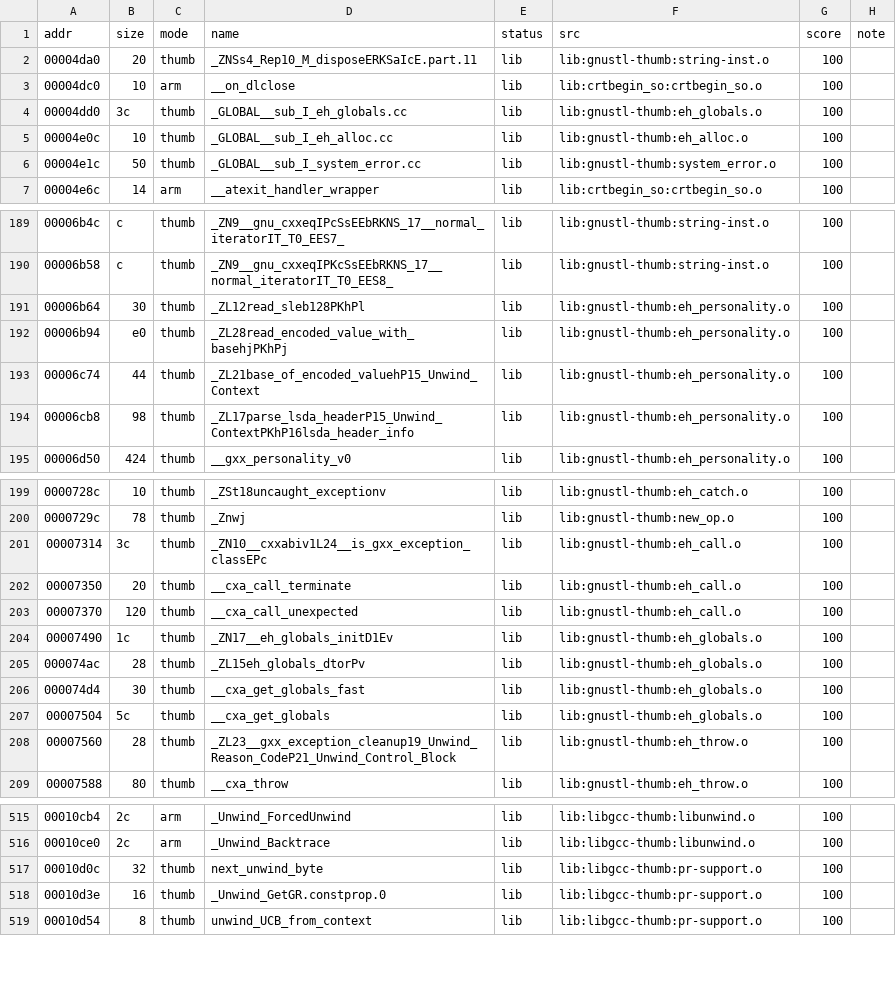
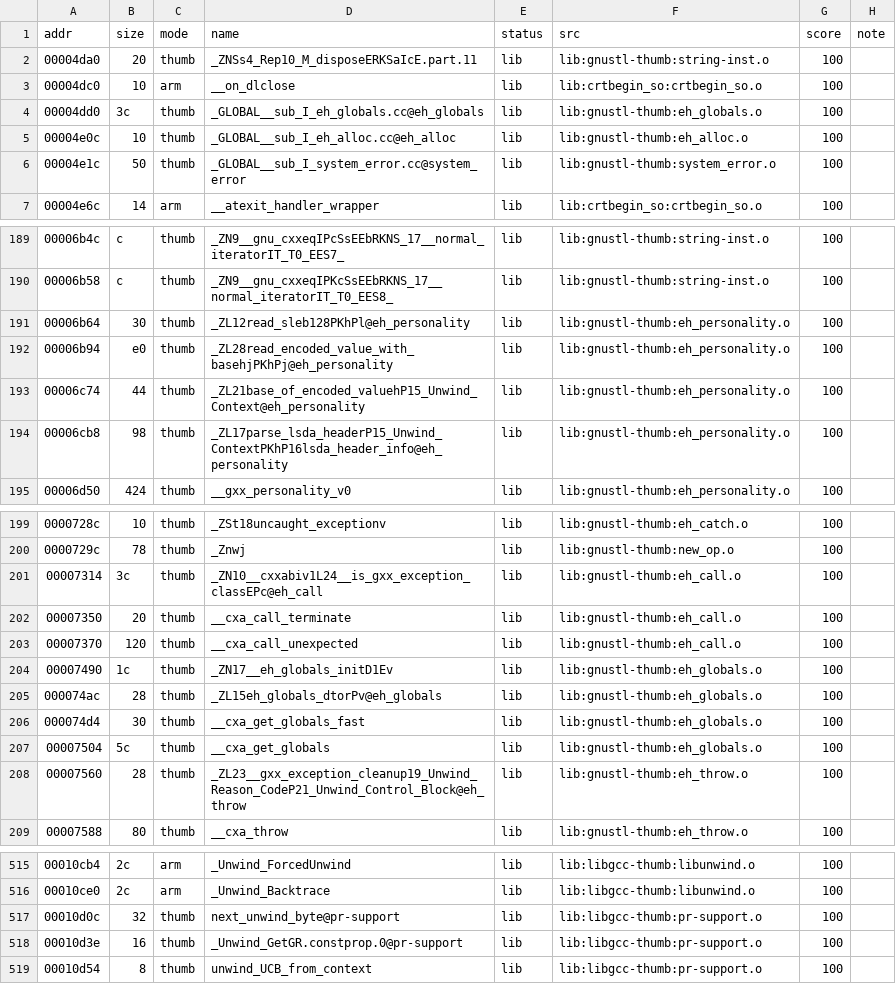
Before and after one commit to sweetbbak/open-ivona, a TSV file: symbols/libtiver.funcs.tsv, drawn as a sheet; only a part is shown, gaps mark what is left out; the diff covers the shown part only.

```diff
--- a/symbols/libtiver.funcs.tsv
+++ b/symbols/libtiver.funcs.tsv
@@ -3,5 +3,5 @@ addr	size	mode	name	status	src	score	note
 00004dc0	10	arm	__on_dlclose	lib	lib:crtbegin_so:crtbegin_so.o	100	
-00004dd0	3c	thumb	_GLOBAL__sub_I_eh_globals.cc	lib	lib:gnustl-thumb:eh_globals.o	100	
-00004e0c	10	thumb	_GLOBAL__sub_I_eh_alloc.cc	lib	lib:gnustl-thumb:eh_alloc.o	100	
-00004e1c	50	thumb	_GLOBAL__sub_I_system_error.cc	lib	lib:gnustl-thumb:system_error.o	100	
+00004dd0	3c	thumb	_GLOBAL__sub_I_eh_globals.cc@eh_globals	lib	lib:gnustl-thumb:eh_globals.o	100	
+00004e0c	10	thumb	_GLOBAL__sub_I_eh_alloc.cc@eh_alloc	lib	lib:gnustl-thumb:eh_alloc.o	100	
+00004e1c	50	thumb	_GLOBAL__sub_I_system_error.cc@system_error	lib	lib:gnustl-thumb:system_error.o	100	
 00004e6c	14	arm	__atexit_handler_wrapper	lib	lib:crtbegin_so:crtbegin_so.o	100	
@@ -190,6 +190,6 @@ addr	size	mode	name	status	src	score	note
 00006b58	c	thumb	_ZN9__gnu_cxxeqIPKcSsEEbRKNS_17__normal_iteratorIT_T0_EES8_	lib	lib:gnustl-thumb:string-inst.o	100	
-00006b64	30	thumb	_ZL12read_sleb128PKhPl	lib	lib:gnustl-thumb:eh_personality.o	100	
-00006b94	e0	thumb	_ZL28read_encoded_value_with_basehjPKhPj	lib	lib:gnustl-thumb:eh_personality.o	100	
-00006c74	44	thumb	_ZL21base_of_encoded_valuehP15_Unwind_Context	lib	lib:gnustl-thumb:eh_personality.o	100	
-00006cb8	98	thumb	_ZL17parse_lsda_headerP15_Unwind_ContextPKhP16lsda_header_info	lib	lib:gnustl-thumb:eh_personality.o	100	
+00006b64	30	thumb	_ZL12read_sleb128PKhPl@eh_personality	lib	lib:gnustl-thumb:eh_personality.o	100	
+00006b94	e0	thumb	_ZL28read_encoded_value_with_basehjPKhPj@eh_personality	lib	lib:gnustl-thumb:eh_personality.o	100	
+00006c74	44	thumb	_ZL21base_of_encoded_valuehP15_Unwind_Context@eh_personality	lib	lib:gnustl-thumb:eh_personality.o	100	
+00006cb8	98	thumb	_ZL17parse_lsda_headerP15_Unwind_ContextPKhP16lsda_header_info@eh_personality	lib	lib:gnustl-thumb:eh_personality.o	100	
 00006d50	424	thumb	__gxx_personality_v0	lib	lib:gnustl-thumb:eh_personality.o	100	
@@ -200,3 +200,3 @@ addr	size	mode	name	status	src	score	note
 0000729c	78	thumb	_Znwj	lib	lib:gnustl-thumb:new_op.o	100	
-00007314	3c	thumb	_ZN10__cxxabiv1L24__is_gxx_exception_classEPc	lib	lib:gnustl-thumb:eh_call.o	100	
+00007314	3c	thumb	_ZN10__cxxabiv1L24__is_gxx_exception_classEPc@eh_call	lib	lib:gnustl-thumb:eh_call.o	100	
 00007350	20	thumb	__cxa_call_terminate	lib	lib:gnustl-thumb:eh_call.o	100	
@@ -204,6 +204,6 @@ addr	size	mode	name	status	src	score	note
 00007490	1c	thumb	_ZN17__eh_globals_initD1Ev	lib	lib:gnustl-thumb:eh_globals.o	100	
-000074ac	28	thumb	_ZL15eh_globals_dtorPv	lib	lib:gnustl-thumb:eh_globals.o	100	
+000074ac	28	thumb	_ZL15eh_globals_dtorPv@eh_globals	lib	lib:gnustl-thumb:eh_globals.o	100	
 000074d4	30	thumb	__cxa_get_globals_fast	lib	lib:gnustl-thumb:eh_globals.o	100	
 00007504	5c	thumb	__cxa_get_globals	lib	lib:gnustl-thumb:eh_globals.o	100	
-00007560	28	thumb	_ZL23__gxx_exception_cleanup19_Unwind_Reason_CodeP21_Unwind_Control_Block	lib	lib:gnustl-thumb:eh_throw.o	100	
+00007560	28	thumb	_ZL23__gxx_exception_cleanup19_Unwind_Reason_CodeP21_Unwind_Control_Block@eh_throw	lib	lib:gnustl-thumb:eh_throw.o	100	
 00007588	80	thumb	__cxa_throw	lib	lib:gnustl-thumb:eh_throw.o	100	
@@ -516,4 +516,4 @@ addr	size	mode	name	status	src	score	note
 00010ce0	2c	arm	_Unwind_Backtrace	lib	lib:libgcc-thumb:libunwind.o	100	
-00010d0c	32	thumb	next_unwind_byte	lib	lib:libgcc-thumb:pr-support.o	100	
-00010d3e	16	thumb	_Unwind_GetGR.constprop.0	lib	lib:libgcc-thumb:pr-support.o	100	
+00010d0c	32	thumb	next_unwind_byte@pr-support	lib	lib:libgcc-thumb:pr-support.o	100	
+00010d3e	16	thumb	_Unwind_GetGR.constprop.0@pr-support	lib	lib:libgcc-thumb:pr-support.o	100	
 00010d54	8	thumb	unwind_UCB_from_context	lib	lib:libgcc-thumb:pr-support.o	100	
```
Also changed, not shown: 51 edited cells elsewhere in this file, symbols/libttsivonavoice.data.tsv, 11 other files.
